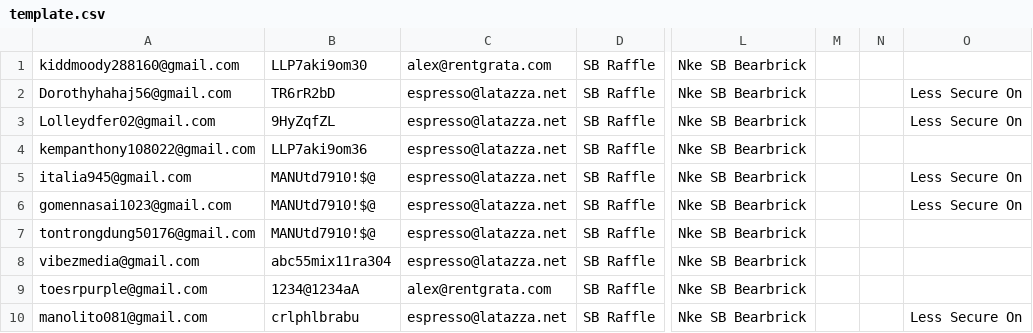
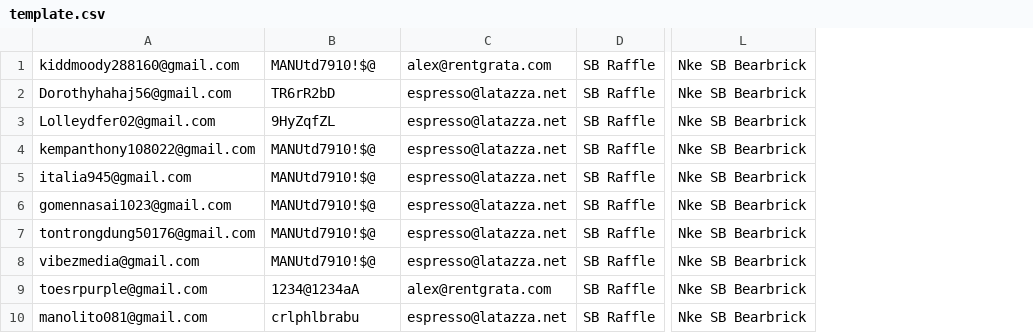
Before and after one commit to anakos9/RaffleEspresso, a CSV file: RaffleEspresso/app/clients/template.csv, drawn as a sheet; only a part is shown, gaps mark what is left out; the diff names each change by its address in the sheet, - before the commit and + after, or states it on an @@ line.

```diff
--- a/RaffleEspresso/app/clients/template.csv
+++ b/RaffleEspresso/app/clients/template.csv
-column M, empty
-column N, empty
-column O, rows 2-10: Less Secure On | Less Secure On |  | Less Secure On | Less Secure On |  |  |  | Less Secure On
-B1: LLP7aki9om30
+B1: MANUtd7910!$@
-B4: LLP7aki9om36
+B4: MANUtd7910!$@
-B8: abc55mix11ra304
+B8: MANUtd7910!$@
```
Also changed, not shown: 5 other files.
